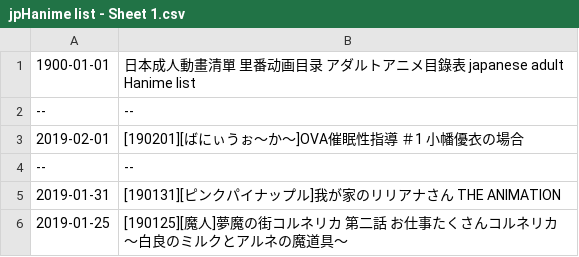
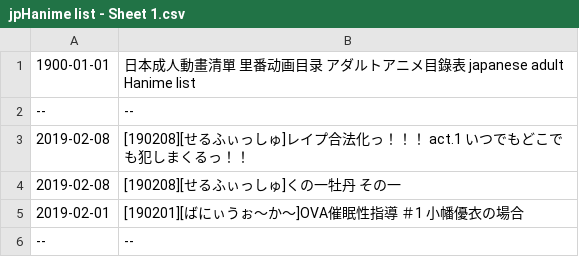
Before and after one commit to wotupset/jphanime_data, a CSV file: jpHanime list - Sheet 1.csv, drawn as a sheet; only a part is shown; the shorter side is filled out with more unchanged rows; the diff names each change by its address in the sheet, - before the commit and + after, or states it on an @@ line.

Commit message:
Auto-committed on 2019/02/09 週六

```diff
--- a/jpHanime list - Sheet 1.csv
+++ b/jpHanime list - Sheet 1.csv
+row 3: 2019-02-08 | [190208][せるふぃっしゅ]レイプ合法化っ！！！ act.1 いつでもどこでも犯しまくるっ！！
+row 4: 2019-02-08 | [190208][せるふぃっしゅ]くの一牡丹 その一
```
